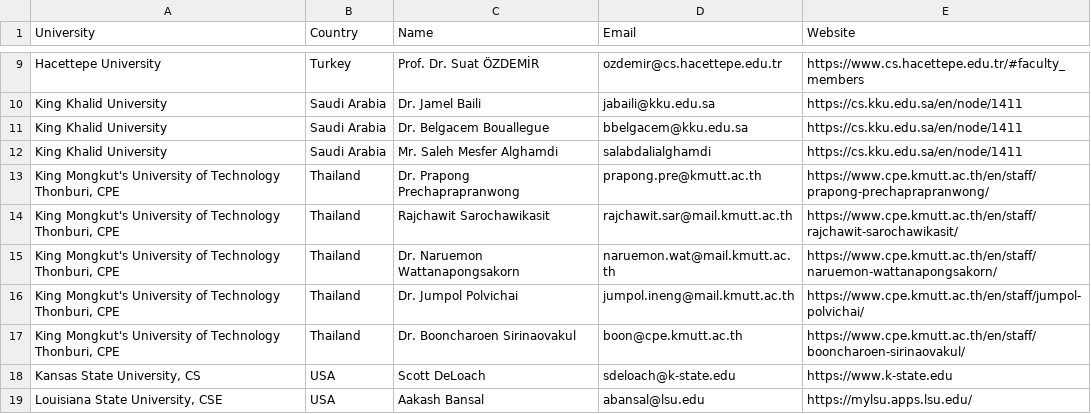
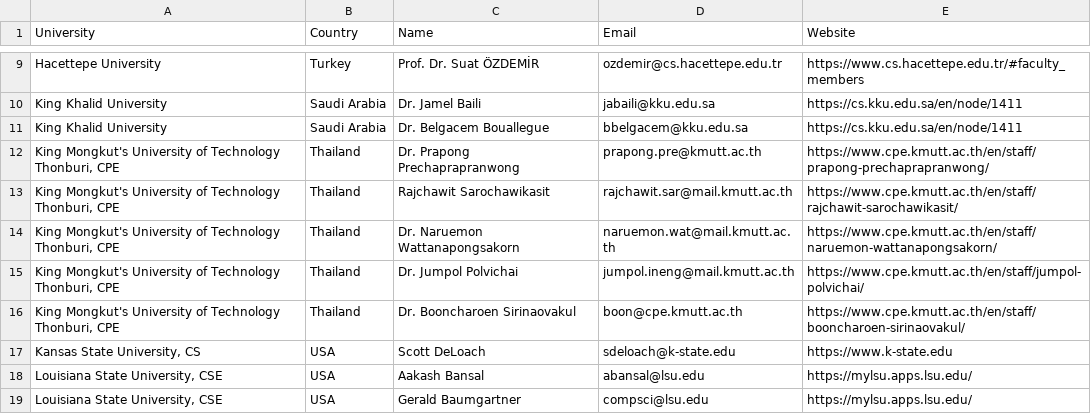
Before and after one commit to srsarangi/univscanner, a CSV file: submission/all_combined updated.csv, drawn as a sheet; only a part is shown, gaps mark what is left out; the shorter side is filled out with more unchanged rows; the diff names each change by its address in the sheet, - before the commit and + after, or states it on an @@ line.

Commit message:
Update all_combined updated.csv

```diff
--- a/submission/all_combined updated.csv
+++ b/submission/all_combined updated.csv
-row 12: King Khalid University | Saudi Arabia | Mr. Saleh Mesfer Alghamdi | salabdalialghamdi | https://cs.kku.edu.sa/en/node/1411
```
